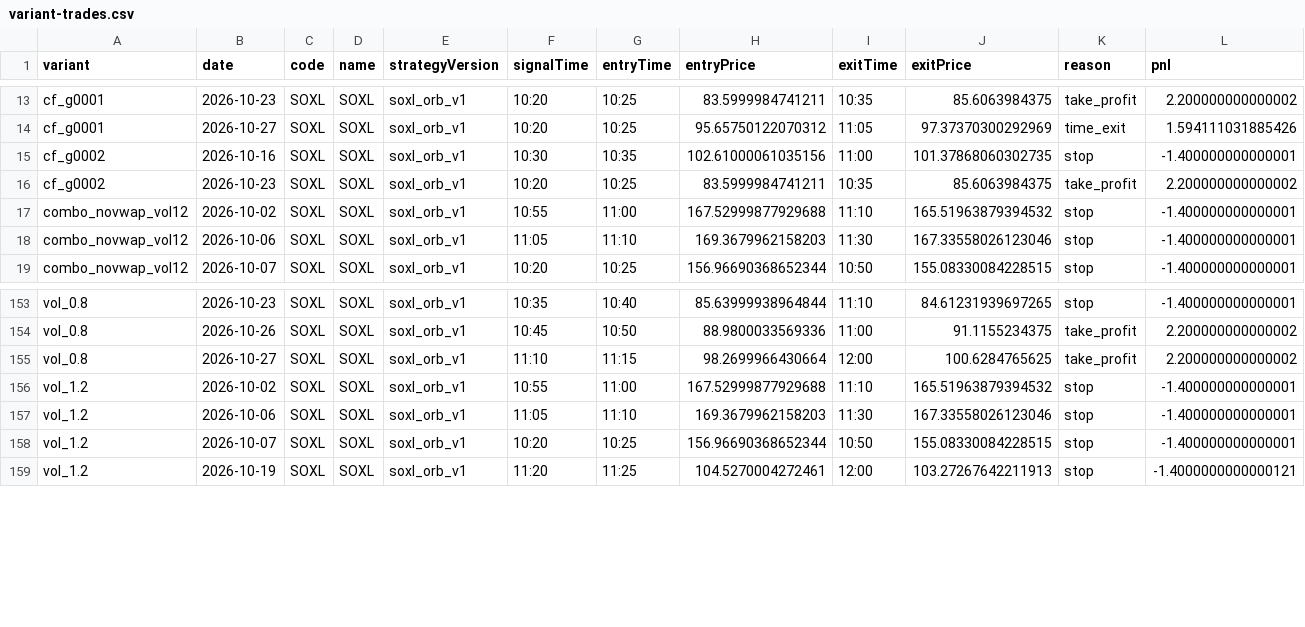
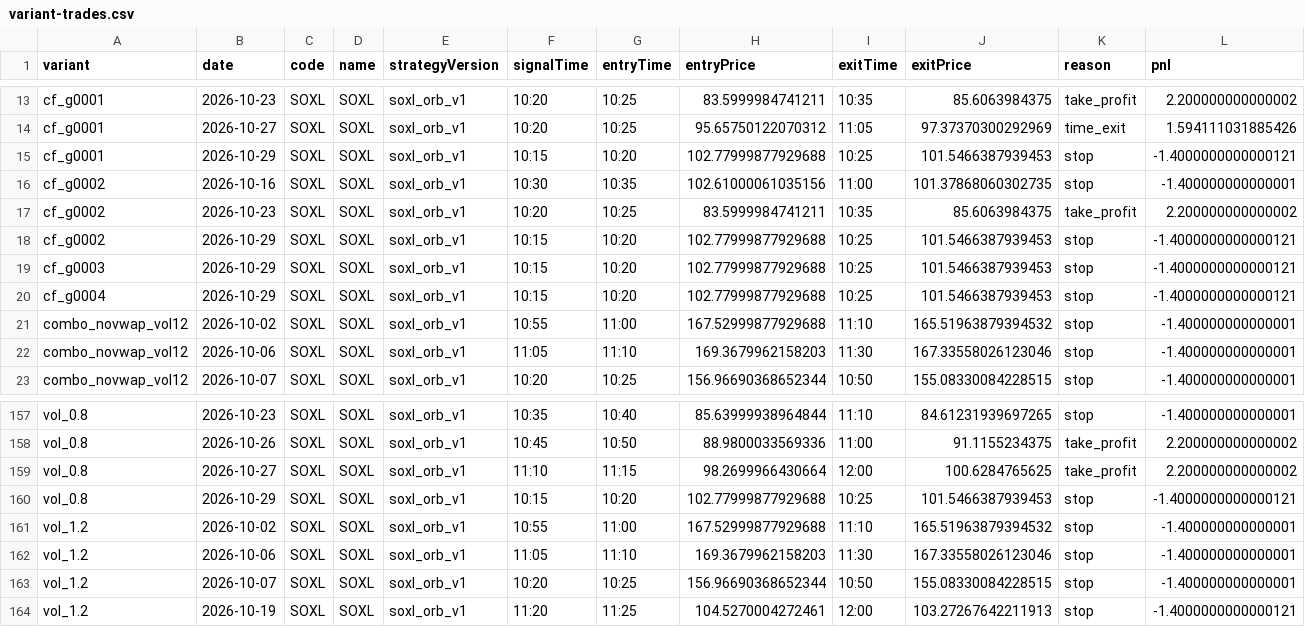
Before and after one commit to jkdevjob/jkquant, a CSV file: data/soxl-research/variant-trades.csv, drawn as a sheet; only a part is shown, gaps mark what is left out; rows hold the shown columns only; the diff names each change by its address in the sheet, - before the commit and + after, or states it on an @@ line.

```diff
--- a/data/soxl-research/variant-trades.csv
+++ b/data/soxl-research/variant-trades.csv
+row 15: cf_g0001 | 2026-10-29 | SOXL | SOXL | soxl_orb_v1 | 10:15 | 10:20 | 102.77999877929688 | 10:25 | 101.5466387939453 | stop | -1.4000000000000121
+row 18: cf_g0002 | 2026-10-29 | SOXL | SOXL | soxl_orb_v1 | 10:15 | 10:20 | 102.77999877929688 | 10:25 | 101.5466387939453 | stop | -1.4000000000000121
+row 19: cf_g0003 | 2026-10-29 | SOXL | SOXL | soxl_orb_v1 | 10:15 | 10:20 | 102.77999877929688 | 10:25 | 101.5466387939453 | stop | -1.4000000000000121
+row 20: cf_g0004 | 2026-10-29 | SOXL | SOXL | soxl_orb_v1 | 10:15 | 10:20 | 102.77999877929688 | 10:25 | 101.5466387939453 | stop | -1.4000000000000121
+row 160: vol_0.8 | 2026-10-29 | SOXL | SOXL | soxl_orb_v1 | 10:15 | 10:20 | 102.77999877929688 | 10:25 | 101.5466387939453 | stop | -1.4000000000000121
```
Also changed, not shown: data/soxl-research/baseline-decisions.csv, data/soxl-research/baseline-trades.csv, 7 other files.
